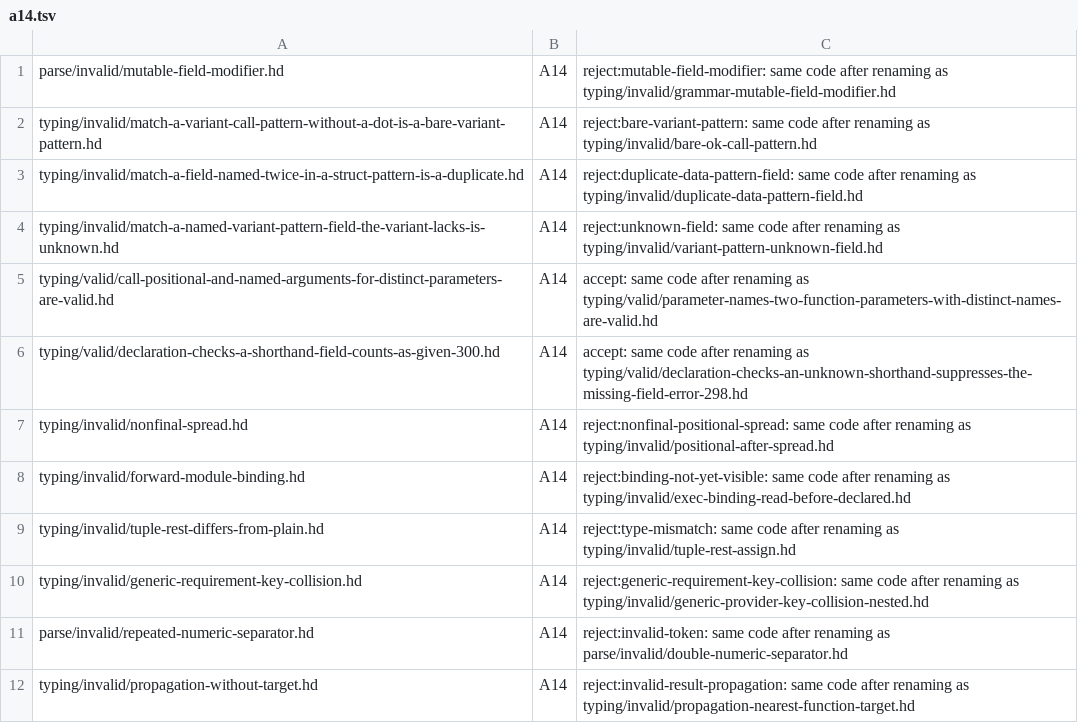
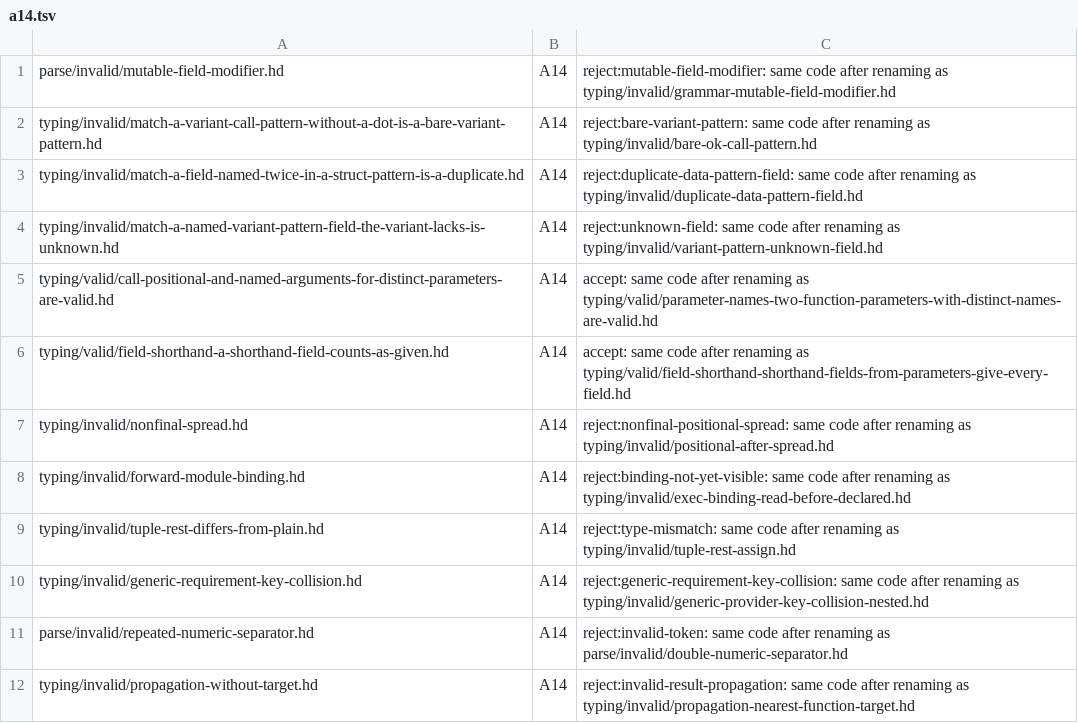
Before and after one commit to HerringtonDarkholme/hd-lang, a TSV file: docs/audit/conformance-fixture-review-2026-11-14/checks/a14.tsv, drawn as a sheet; only a part is shown.

```diff
--- a/docs/audit/conformance-fixture-review-2026-11-14/checks/a14.tsv
+++ b/docs/audit/conformance-fixture-review-2026-11-14/checks/a14.tsv
@@ -5,3 +5,3 @@ typing/invalid/match-a-named-variant-pattern-field-the-variant-lacks-is-unknown.
 typing/valid/call-positional-and-named-arguments-for-distinct-parameters-are-valid.hd	A14	accept: same code after renaming as typing/valid/parameter-names-two-function-parameters-with-distinct-names-are-valid.hd
-typing/valid/declaration-checks-a-shorthand-field-counts-as-given-300.hd	A14	accept: same code after renaming as typing/valid/declaration-checks-an-unknown-shorthand-suppresses-the-missing-field-error-298.hd
+typing/valid/field-shorthand-a-shorthand-field-counts-as-given.hd	A14	accept: same code after renaming as typing/valid/field-shorthand-shorthand-fields-from-parameters-give-every-field.hd
 typing/invalid/nonfinal-spread.hd	A14	reject:nonfinal-positional-spread: same code after renaming as typing/invalid/positional-after-spread.hd
```
Also changed, not shown: docs/audit/conformance-fixture-review-2026-11-14/checks/a10.tsv, docs/audit/conformance-fixture-review-2026-11-14/checks/a10c.tsv, 43 other files.
